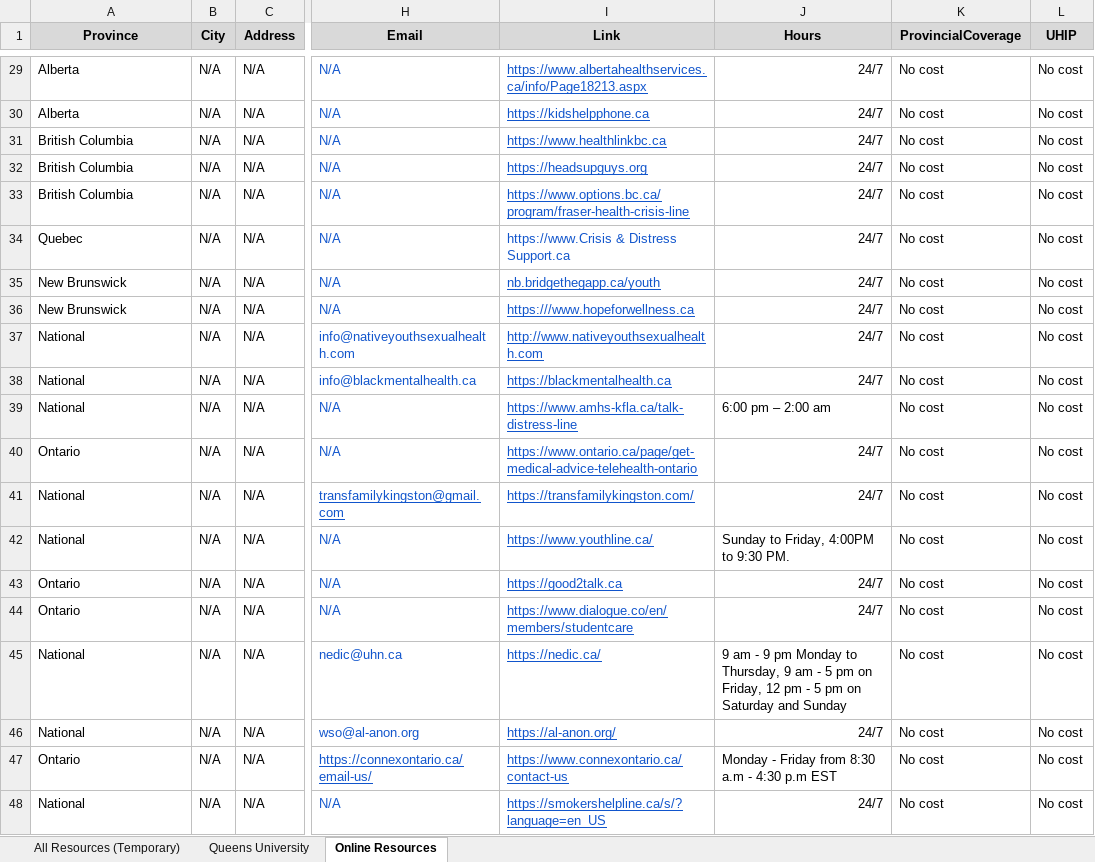
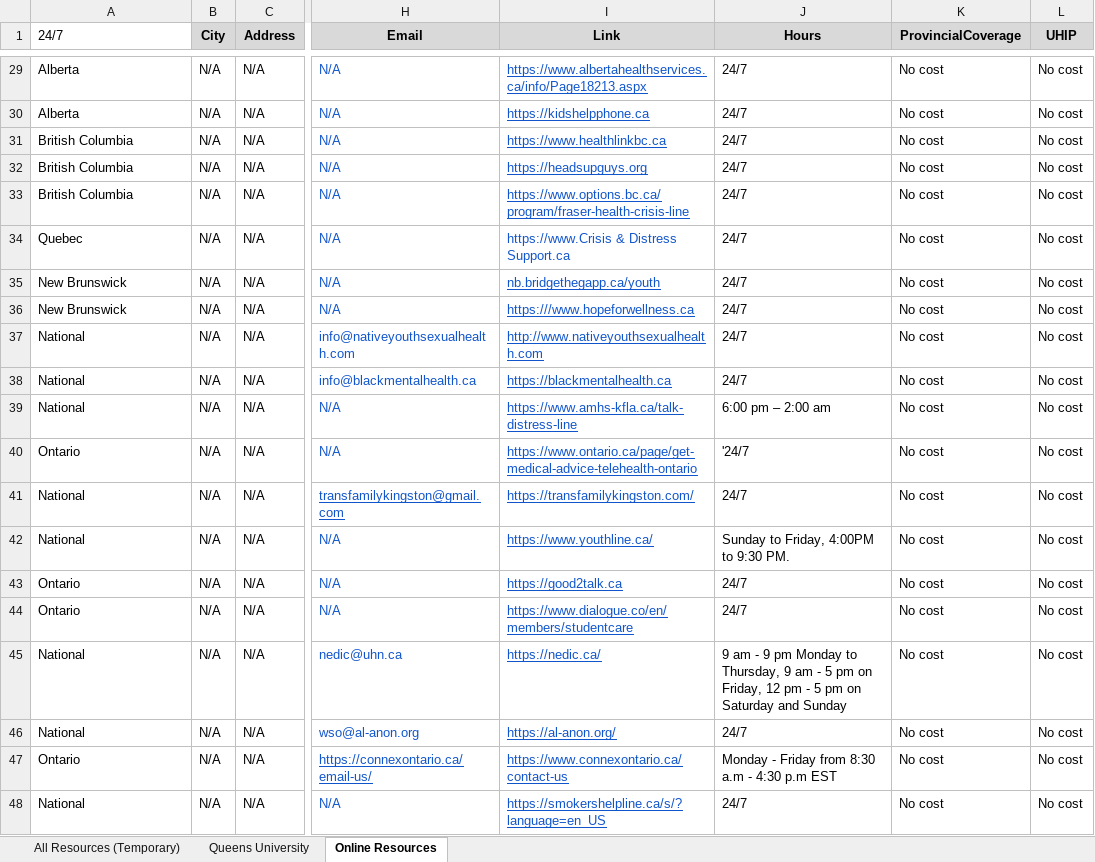
Before and after one commit to MindlyApp1/seedle, an Excel workbook: assets/seedleResources.xlsx, sheet Online Resources, drawn as a sheet; only a part is shown, gaps mark what is left out; values as stored, in another font and other column widths than the file's, no borders; charts and pictures not drawn; the diff covers the shown part only; the diff names each change by its address in the sheet, - before the commit and + after, or states it on an @@ line.

Commit message:
excel sheet fix with hours

```diff
--- a/assets/seedleResources.xlsx (sheet Online Resources)
+++ b/assets/seedleResources.xlsx (sheet Online Resources)
-A1: Province
+A1: 24/7
@@ A1 fill: #D9D9D9 → none, bold: on → off, alignment: center → left @@
-J29:J38 alignment: right
+J29:J38 alignment: left
-J40 (Hours): 24/7
+J40 (Hours): '24/7
-J41 alignment: right
+J41 alignment: left
-J43:J44 alignment: right
+J43:J44 alignment: left
-J46 alignment: right
+J46 alignment: left
-J48 alignment: right
+J48 alignment: left
```
Also changed, not shown: cell formats elsewhere in this sheet, sheet Queens University.
